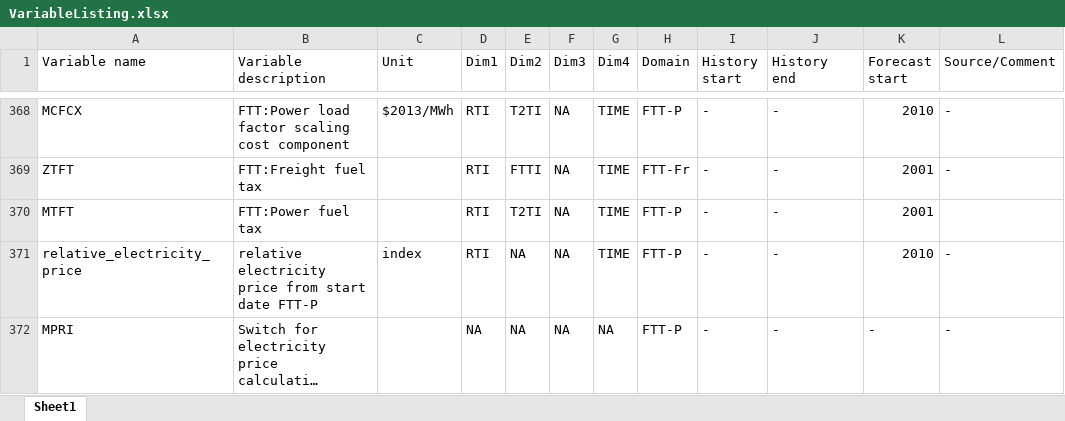
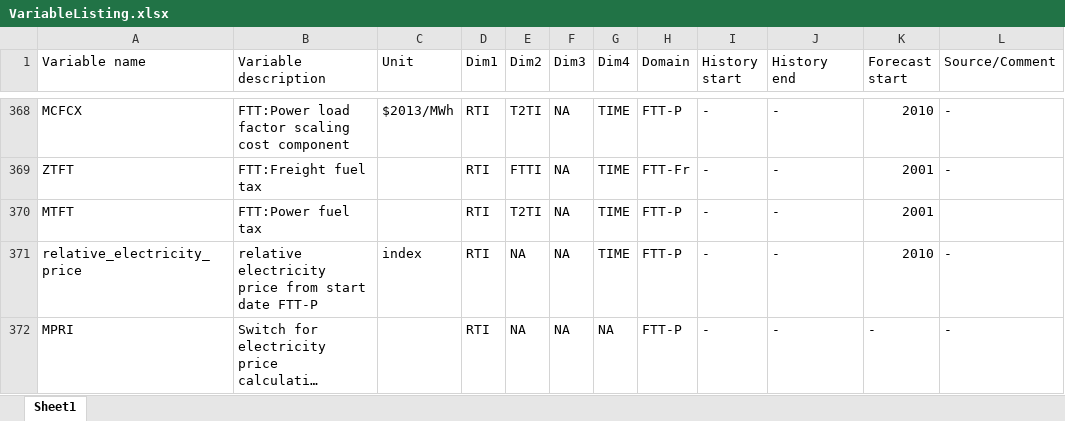
Before and after one commit to cpmodel/FTT_StandAlone, an Excel workbook: Utilities/titles/VariableListing.xlsx, sheet Sheet1, drawn as a sheet; only a part is shown, gaps mark what is left out; long unchanged cells end in …; values as stored, in another font and other column widths than the file's, no borders; the diff names each change by its address in the sheet, - before the commit and + after, or states it on an @@ line.

Commit message:
mewp
continue implementing mewp. Rewrite ftt_p_lcoe with sensible variable names. Still crashes

```diff
--- a/Utilities/titles/VariableListing.xlsx (sheet Sheet1)
+++ b/Utilities/titles/VariableListing.xlsx (sheet Sheet1)
-D372 (Dim1): NA
+D372 (Dim1): RTI
```
Also changed, not shown: 6 other files.
